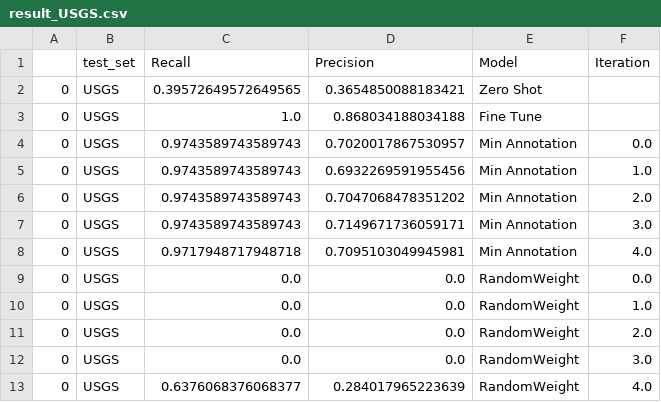
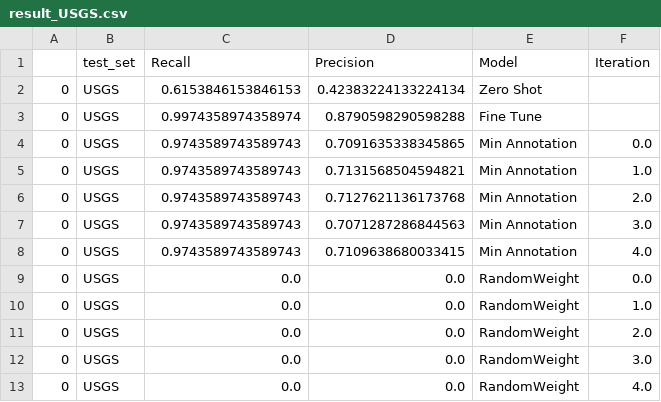
Before and after one commit to weecology/BirdDetector, a CSV file: Figures/result_USGS.csv, drawn as a sheet.

Commit message:
USGS result

```diff
--- a/Figures/result_USGS.csv
+++ b/Figures/result_USGS.csv
@@ -1,9 +1,9 @@
 ,test_set,Recall,Precision,Model,Iteration
-0,USGS,0.39572649572649565,0.3654850088183421,Zero Shot,
-0,USGS,1.0,0.868034188034188,Fine Tune,
-0,USGS,0.9743589743589743,0.7020017867530957,Min Annotation,0.0
-0,USGS,0.9743589743589743,0.6932269591955456,Min Annotation,1.0
-0,USGS,0.9743589743589743,0.7047068478351202,Min Annotation,2.0
-0,USGS,0.9743589743589743,0.7149671736059171,Min Annotation,3.0
-0,USGS,0.9717948717948718,0.7095103049945981,Min Annotation,4.0
+0,USGS,0.6153846153846153,0.42383224133224134,Zero Shot,
+0,USGS,0.9974358974358974,0.8790598290598288,Fine Tune,
+0,USGS,0.9743589743589743,0.7091635338345865,Min Annotation,0.0
+0,USGS,0.9743589743589743,0.7131568504594821,Min Annotation,1.0
+0,USGS,0.9743589743589743,0.7127621136173768,Min Annotation,2.0
+0,USGS,0.9743589743589743,0.7071287286844563,Min Annotation,3.0
+0,USGS,0.9743589743589743,0.7109638680033415,Min Annotation,4.0
 0,USGS,0.0,0.0,RandomWeight,0.0
@@ -12,2 +12,2 @@
 0,USGS,0.0,0.0,RandomWeight,3.0
-0,USGS,0.6376068376068377,0.284017965223639,RandomWeight,4.0
+0,USGS,0.0,0.0,RandomWeight,4.0
```
